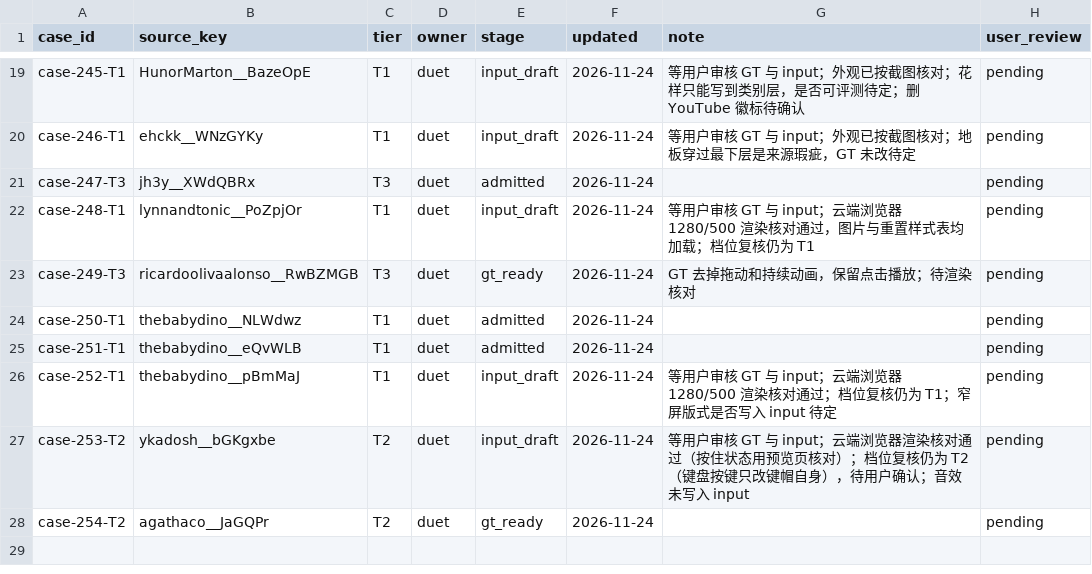
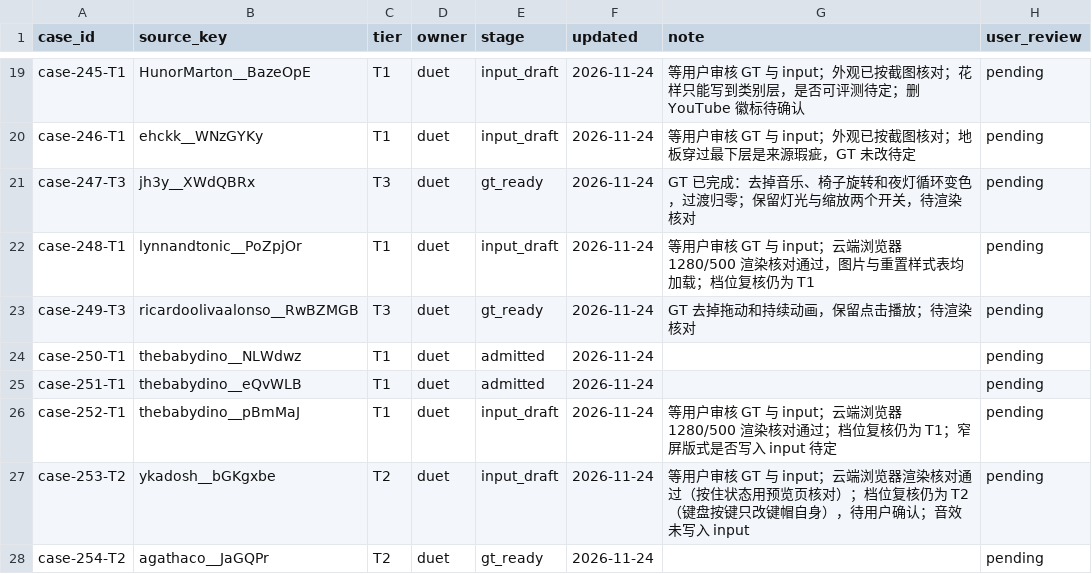
Before and after one commit to David-112233/case-collection, a CSV file: cases/registry.csv, drawn as a sheet; only a part is shown, gaps mark what is left out.

```diff
--- a/cases/registry.csv
+++ b/cases/registry.csv
@@ -20,3 +20,3 @@ case-245-T1,HunorMarton__BazeOpE,T1,duet,input_draft,2026-11-24,等用户审核
 case-246-T1,ehckk__WNzGYKy,T1,duet,input_draft,2026-11-24,等用户审核 GT 与 input；外观已按截图核对；地板穿过最下层是来源瑕疵，GT 未改待定,pending
-case-247-T3,jh3y__XWdQBRx,T3,duet,admitted,2026-11-24,,pending
+case-247-T3,jh3y__XWdQBRx,T3,duet,gt_ready,2026-11-24,GT 已完成：去掉音乐、椅子旋转和夜灯循环变色，过渡归零；保留灯光与缩放两个开关，待渲染核对,pending
 case-248-T1,lynnandtonic__PoZpjOr,T1,duet,input_draft,2026-11-24,等用户审核 GT 与 input；云端浏览器 1280/500 渲染核对通过，图片与重置样式表均加载；档位复核仍为 T1,pending
```
Also changed, not shown: 4 other files.
